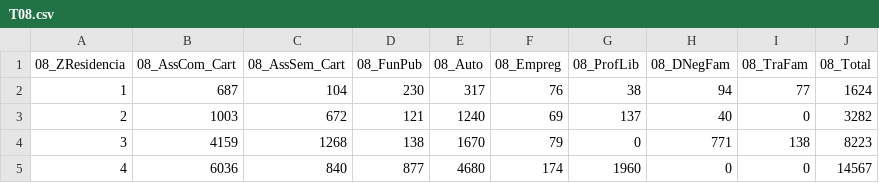
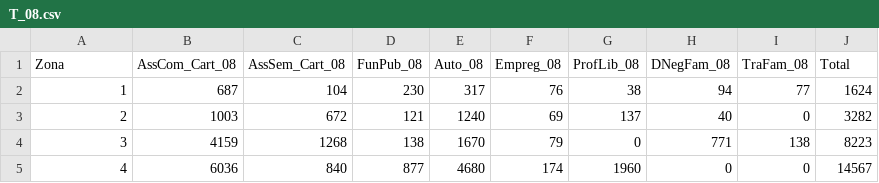
Before and after one commit to lucaskikkawa/AnaliseDeDados, a CSV file: TrabalhoFinal/Dados/OD/csv/ZResidencia/T_08.csv (was TrabalhoFinal/Dados/OD/csv/ZResidencia/T08.csv), drawn as a sheet; only a part is shown.

```diff
--- a/TrabalhoFinal/Dados/OD/csv/ZResidencia/T08.csv
+++ b/TrabalhoFinal/Dados/OD/csv/ZResidencia/T_08.csv
@@ -1,2 +1,2 @@
-08_ZResidencia,08_AssCom_Cart,08_AssSem_Cart,08_FunPub,08_Auto,08_Empreg,08_ProfLib,08_DNegFam,08_TraFam,08_Total
+Zona,AssCom_Cart_08,AssSem_Cart_08,FunPub_08,Auto_08,Empreg_08,ProfLib_08,DNegFam_08,TraFam_08,Total
 1,687,104,230,317,76,38,94,77,1624
```
Also changed, not shown: TrabalhoFinal/Dados/OD/csv/ZDestino/T_22.csv, TrabalhoFinal/Dados/OD/csv/ZDestino/T_23.csv, 11 other files.
